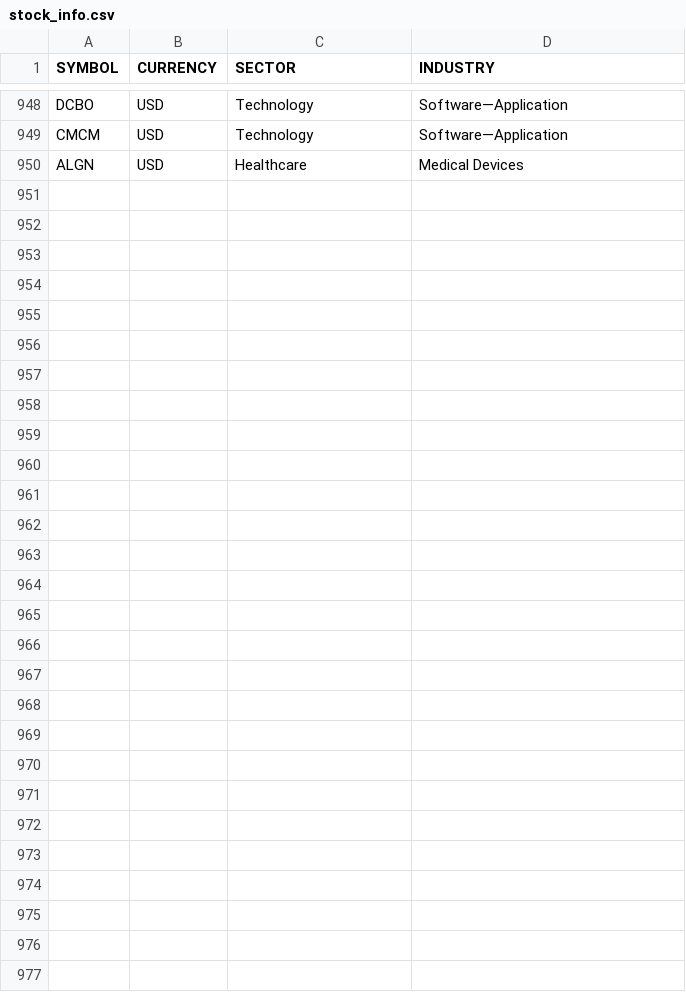
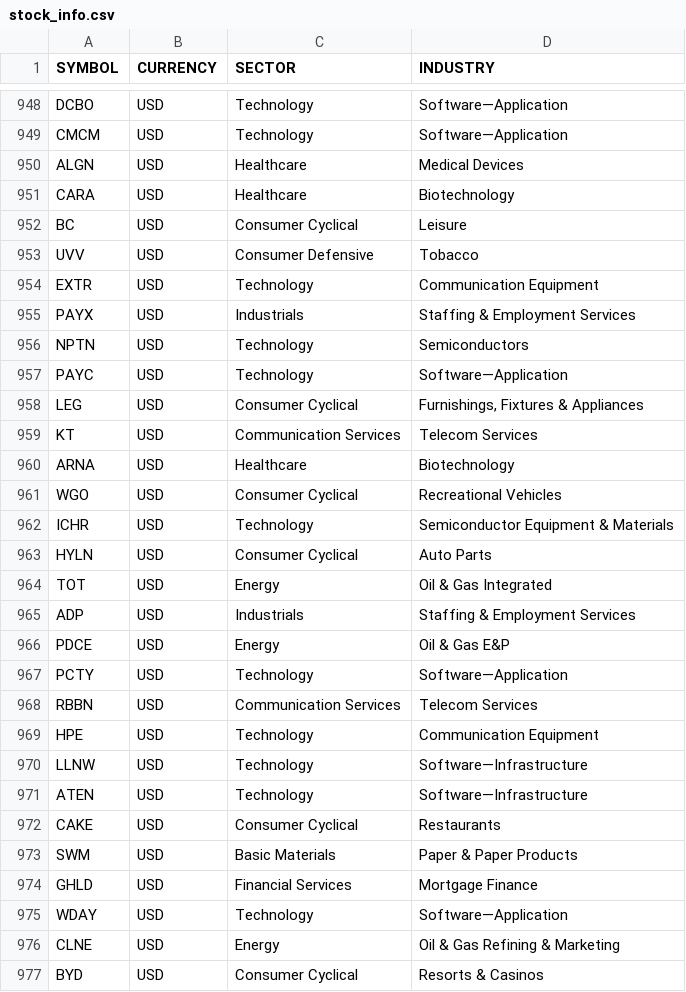
Before and after one commit to gianlucadetommaso/volatile, a CSV file: stock_info.csv, drawn as a sheet; only a part is shown, gaps mark what is left out.

```diff
--- a/stock_info.csv
+++ b/stock_info.csv
@@ -950 +950,28 @@ CMCM,USD,Technology,Software—Application
 ALGN,USD,Healthcare,Medical Devices
+CARA,USD,Healthcare,Biotechnology
+BC,USD,Consumer Cyclical,Leisure
+UVV,USD,Consumer Defensive,Tobacco
+EXTR,USD,Technology,Communication Equipment
+PAYX,USD,Industrials,Staffing & Employment Services
+NPTN,USD,Technology,Semiconductors
+PAYC,USD,Technology,Software—Application
+LEG,USD,Consumer Cyclical,"Furnishings, Fixtures & Appliances"
+KT,USD,Communication Services,Telecom Services
+ARNA,USD,Healthcare,Biotechnology
+WGO,USD,Consumer Cyclical,Recreational Vehicles
+ICHR,USD,Technology,Semiconductor Equipment & Materials
+HYLN,USD,Consumer Cyclical,Auto Parts
+TOT,USD,Energy,Oil & Gas Integrated
+ADP,USD,Industrials,Staffing & Employment Services
+PDCE,USD,Energy,Oil & Gas E&P
+PCTY,USD,Technology,Software—Application
+RBBN,USD,Communication Services,Telecom Services
+HPE,USD,Technology,Communication Equipment
+LLNW,USD,Technology,Software—Infrastructure
+ATEN,USD,Technology,Software—Infrastructure
+CAKE,USD,Consumer Cyclical,Restaurants
+SWM,USD,Basic Materials,Paper & Paper Products
+GHLD,USD,Financial Services,Mortgage Finance
+WDAY,USD,Technology,Software—Application
+CLNE,USD,Energy,Oil & Gas Refining & Marketing
+BYD,USD,Consumer Cyclical,Resorts & Casinos
```
Also changed, not shown: 2 other files.
